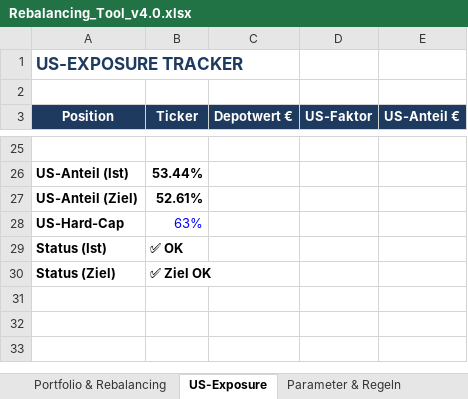
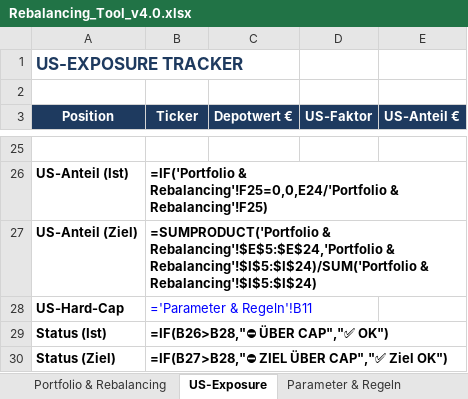
Before and after one commit to tobikowa90-hub/dynastie-depot, an Excel workbook: 03_Tools/Rebalancing_Tool_v4.0.xlsx, sheet US-Exposure, drawn as a sheet; only a part is shown, gaps mark what is left out; values as stored, in another font and other column widths than the file's, no borders; formulas without a stored value are shown as written; the diff covers the shown part only; the diff names each change by its address in the sheet, - before the commit and + after, or states it on an @@ line.

```diff
--- a/03_Tools/Rebalancing_Tool_v4.0.xlsx (sheet US-Exposure)
+++ b/03_Tools/Rebalancing_Tool_v4.0.xlsx (sheet US-Exposure)
-B26 (Ticker): 53.44%
+B26 (Ticker): =IF('Portfolio & Rebalancing'!F25=0,0,E24/'Portfolio & Rebalancing'!F25)
-B27 (Ticker): 52.61%
+B27 (Ticker): =SUMPRODUCT('Portfolio & Rebalancing'!$E$5:$E$24,'Portfolio & Rebalancing'!$I$5:$I$24)/SUM('Portfolio & Rebalancing'!$I$5:$I$24)
-B28 (Ticker): 63%
+B28 (Ticker): ='Parameter & Regeln'!B11
-B29 (Ticker): ✅ OK
+B29 (Ticker): =IF(B26>B28,"⛔ ÜBER CAP","✅ OK")
-B30 (Ticker): ✅ Ziel OK
+B30 (Ticker): =IF(B27>B28,"⛔ ZIEL ÜBER CAP","✅ Ziel OK")
```
Also changed, not shown: 21 added rows and 21 removed rows elsewhere in this sheet, sheet Portfolio & Rebalancing, sheet Parameter & Regeln, 03_Tools/Satelliten_Monitor_v4.0.xlsx, 6 other files.
